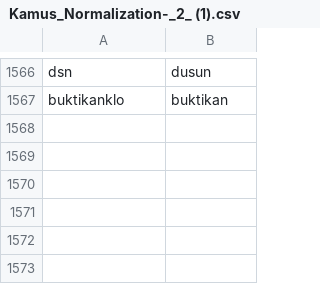
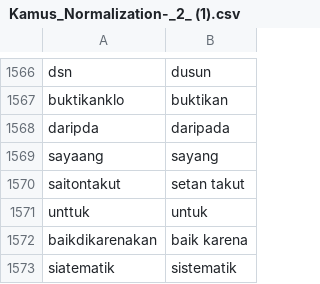
Before and after one commit to 20-184Bagas/tugasakhirskripsi, a CSV file: Kamus_Normalization-_2_ (1).csv, drawn as a sheet; only a part is shown, gaps mark what is left out.

Commit message:
Update Kamus_Normalization-_2_ (1).csv

```diff
--- a/Kamus_Normalization-_2_ (1).csv
+++ b/Kamus_Normalization-_2_ (1).csv
@@ -1567 +1567,7 @@
 "buktikanklo","buktikan","",""
+"daripda","daripada","",""
+"sayaang","sayang","",""
+"saitontakut","setan takut","",""
+"unttuk","untuk","",""
+"baikdikarenakan","baik karena","",""
+"siatematik","sistematik","",""
```
